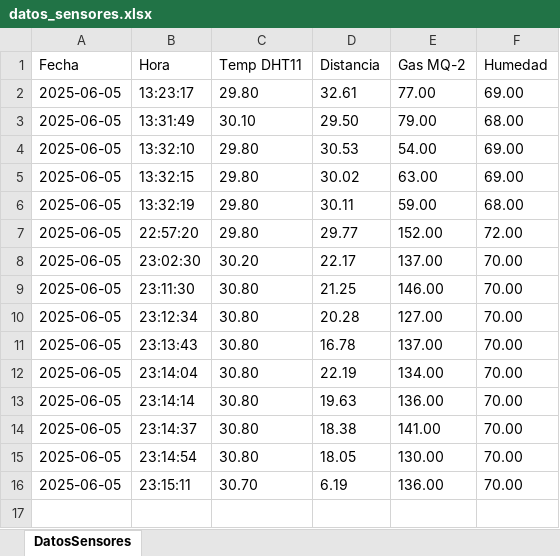
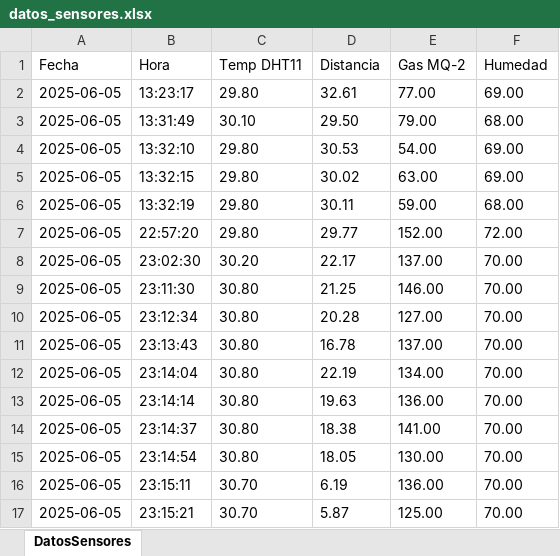
Before and after one commit to Gabo-programmer/Trabajo_II, an Excel workbook: datos_sensores.xlsx, sheet DatosSensores, drawn as a sheet; values as stored, in another font and other column widths than the file's, no borders; the diff names each change by its address in the sheet, - before the commit and + after, or states it on an @@ line.

Commit message:
Actualización 2025-06-05T23:15:24.329922

```diff
--- a/datos_sensores.xlsx (sheet DatosSensores)
+++ b/datos_sensores.xlsx (sheet DatosSensores)
+row 17: 2025-06-05 | 23:15:21 | 30.70 | 5.87 | 125.00 | 70.00
```
